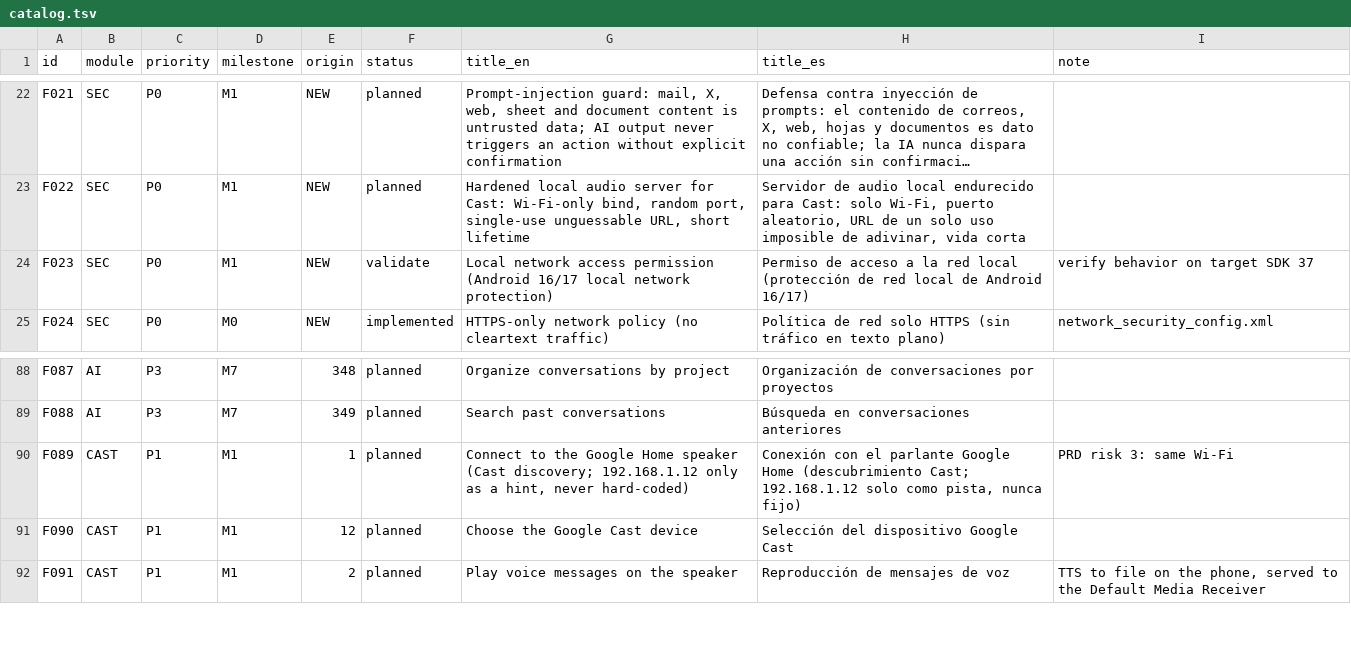
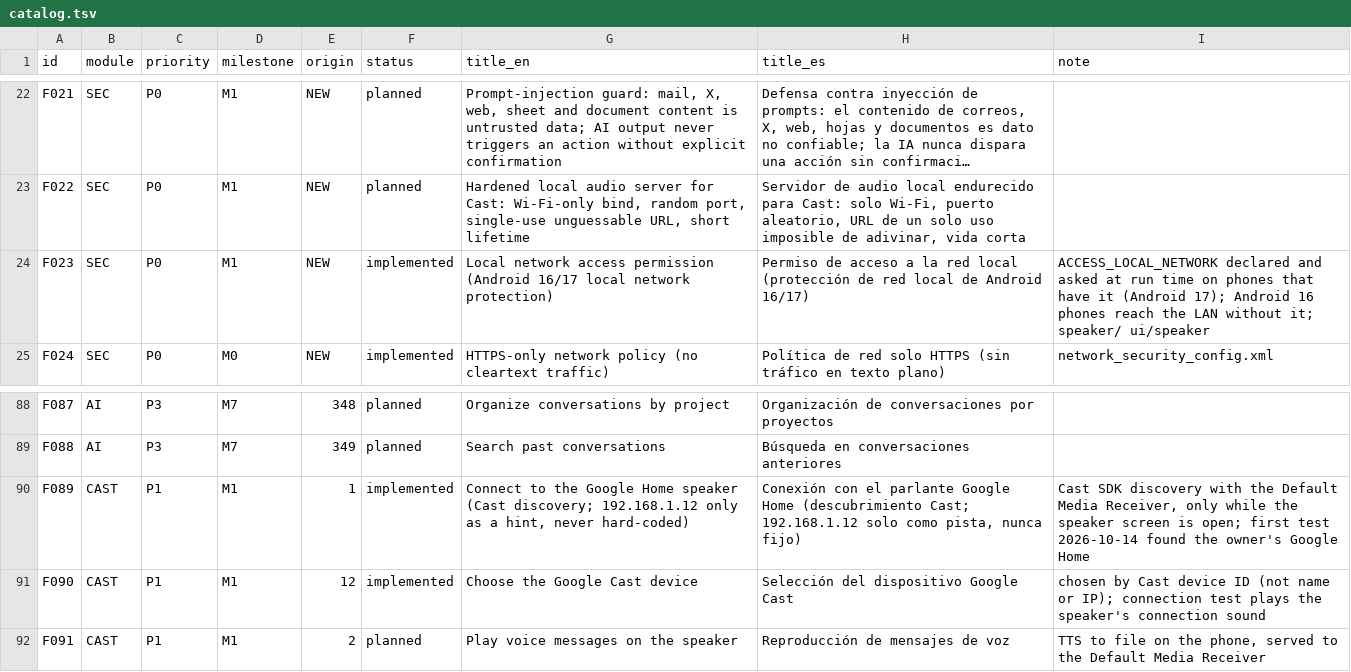
Before and after one commit to Ataraxiainc2/ISSASPEAKER, a TSV file: docs/features/catalog.tsv, drawn as a sheet; only a part is shown, gaps mark what is left out; long unchanged cells end in …; the diff names each change by its address in the sheet, - before the commit and + after, or states it on an @@ line.

```diff
--- a/docs/features/catalog.tsv
+++ b/docs/features/catalog.tsv
-F24 (status): validate
+F24 (status): implemented
-I24 (note): verify behavior on target SDK 37
+I24 (note): ACCESS_LOCAL_NETWORK declared and asked at run time on phones that have it (Android 17); Android 16 phones reach the LAN without it; speaker/ ui/speaker
-F90:F91 (status): planned
+F90:F91 (status): implemented
-I90 (note): PRD risk 3: same Wi-Fi
+I90 (note): Cast SDK discovery with the Default Media Receiver, only while the speaker screen is open; first test 2026-10-14 found the owner's Google Home
-I91 (note): (empty)
+I91 (note): chosen by Cast device ID (not name or IP); connection test plays the speaker's connection sound
```
Also changed, not shown: 20 other files.
